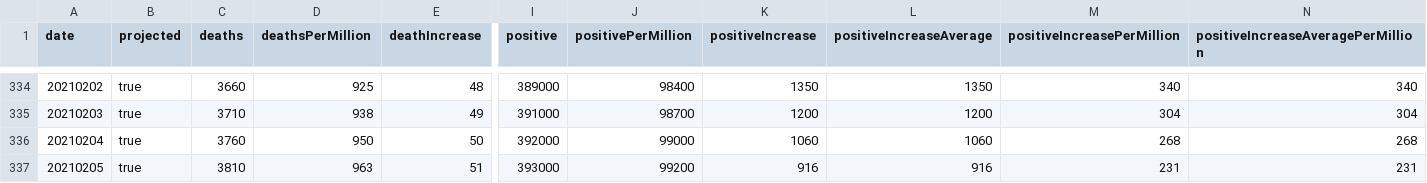
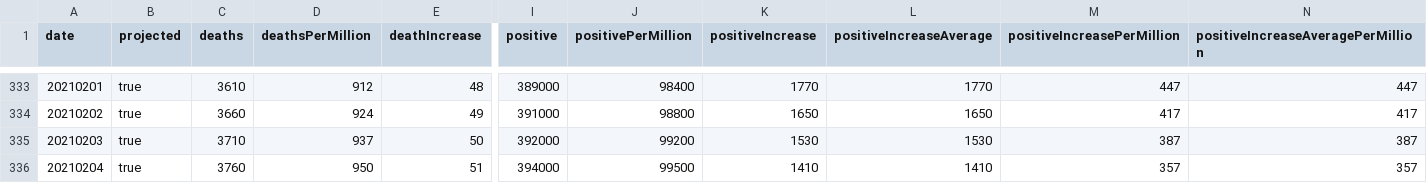
Before and after one commit to mgwalker/covid19-csv, a CSV file: docs/v1/OK.csv, drawn as a sheet; only a part is shown, gaps mark what is left out; addresses are those after the commit; the diff covers the shown part only; the diff names each change by its address in the sheet, - before the commit and + after, or states it on an @@ line.

```diff
--- a/docs/v1/OK.csv
+++ b/docs/v1/OK.csv
@@ column A (date) renumbered between rows 331 and 340 @@
-C333 (deaths): 3660
+C333 (deaths): 3610
-D333 (deathsPerMillion): 925
+D333 (deathsPerMillion): 912
-K333 (positiveIncrease): 1350
+K333 (positiveIncrease): 1770
-L333 (positiveIncreaseAverage): 1350
+L333 (positiveIncreaseAverage): 1770
-M333 (positiveIncreasePerMillion): 340
+M333 (positiveIncreasePerMillion): 447
-N333: 340
+N333: 447
-C334 (deaths): 3710
+C334 (deaths): 3660
-D334 (deathsPerMillion): 938
+D334 (deathsPerMillion): 924
-J334 (positivePerMillion): 98700
+J334 (positivePerMillion): 98800
-K334 (positiveIncrease): 1200
+K334 (positiveIncrease): 1650
-L334 (positiveIncreaseAverage): 1200
+L334 (positiveIncreaseAverage): 1650
-M334 (positiveIncreasePerMillion): 304
+M334 (positiveIncreasePerMillion): 417
-N334: 304
+N334: 417
-C335 (deaths): 3760
+C335 (deaths): 3710
-D335 (deathsPerMillion): 950
+D335 (deathsPerMillion): 937
-J335 (positivePerMillion): 99000
+J335 (positivePerMillion): 99200
-K335 (positiveIncrease): 1060
+K335 (positiveIncrease): 1530
-L335 (positiveIncreaseAverage): 1060
+L335 (positiveIncreaseAverage): 1530
-M335 (positiveIncreasePerMillion): 268
+M335 (positiveIncreasePerMillion): 387
-N335: 268
+N335: 387
-C336 (deaths): 3810
+C336 (deaths): 3760
-D336 (deathsPerMillion): 963
+D336 (deathsPerMillion): 950
-I336 (positive): 393000
+I336 (positive): 394000
-J336 (positivePerMillion): 99200
+J336 (positivePerMillion): 99500
-K336 (positiveIncrease): 916
+K336 (positiveIncrease): 1410
-L336 (positiveIncreaseAverage): 916
+L336 (positiveIncreaseAverage): 1410
-M336 (positiveIncreasePerMillion): 231
+M336 (positiveIncreasePerMillion): 357
-N336: 231
+N336: 357
```
Also changed, not shown: 4 added rows, 3 removed rows and 56 edited cells elsewhere in this file, docs/v1/AL.csv, docs/v1/MO.csv, 54 other files.
